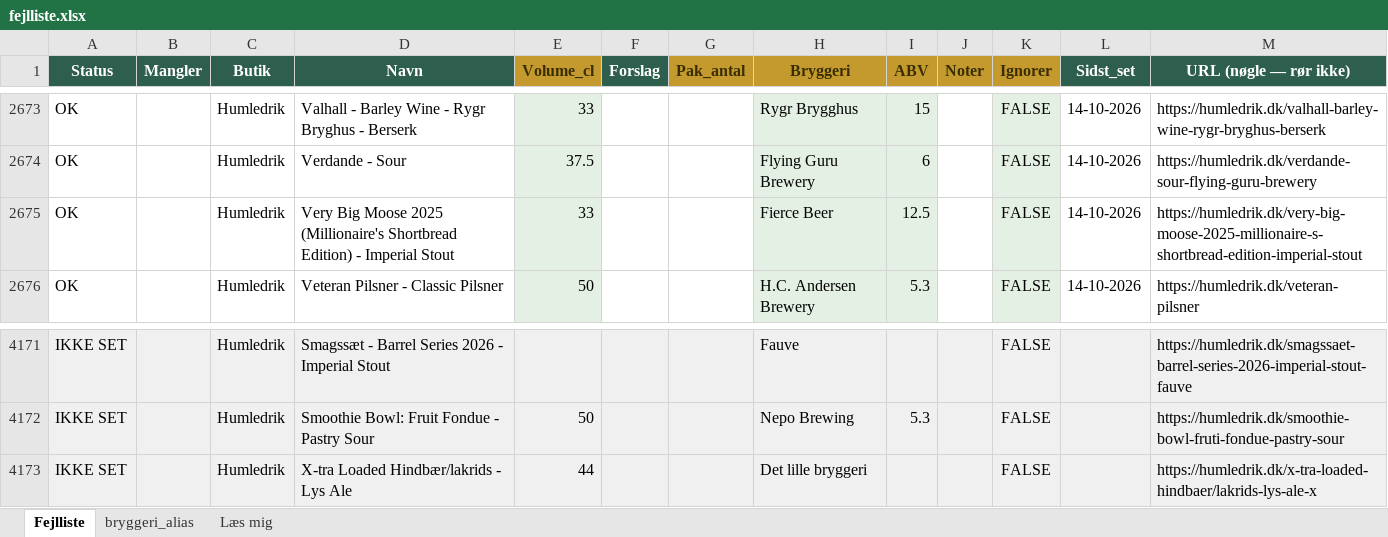
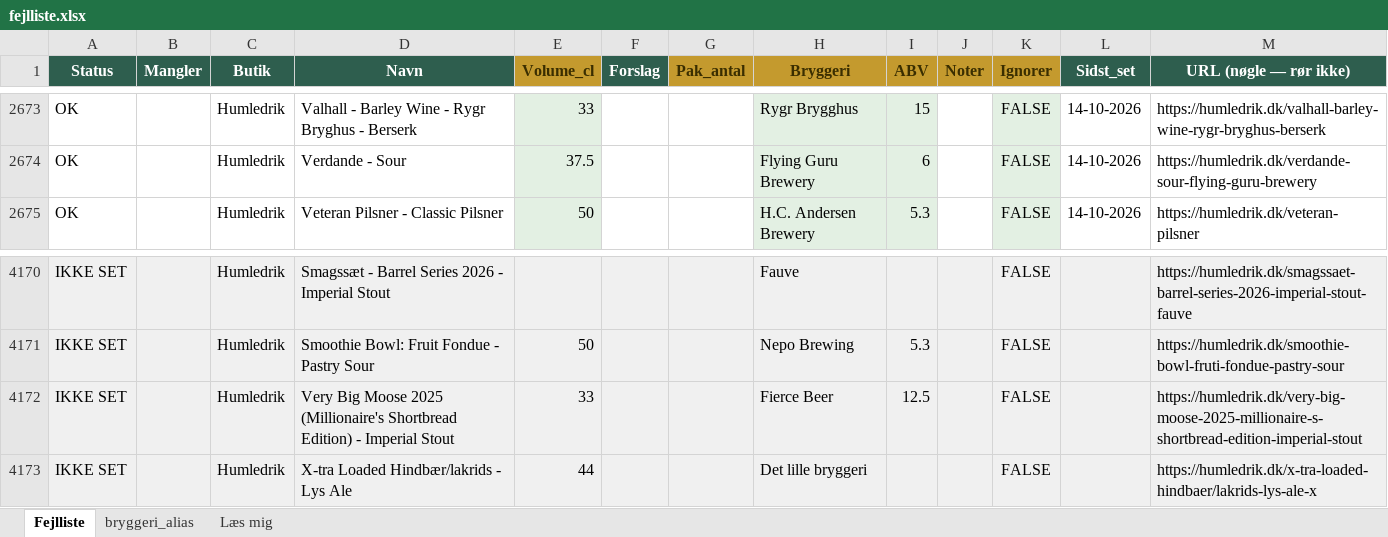
Before and after one commit to rasmus0705-star/beer-sniffer, an Excel workbook: fejlliste.xlsx, sheet Fejlliste, drawn as a sheet; only a part is shown, gaps mark what is left out; values as stored, in another font and other column widths than the file's, no borders; removed rows and columns are numbered as before the commit, all else as after; the diff names each change by its address in the sheet, - before the commit and + after, or states it on an @@ line.

Commit message:
Daglig opdatering 14-10-2026

```diff
--- a/fejlliste.xlsx (sheet Fejlliste)
+++ b/fejlliste.xlsx (sheet Fejlliste)
-row 2675: OK |  | Humledrik | Very Big Moose 2025 (Millionaire's Shortbread Edition) - Imperial Stout | 33 |  |  | Fierce Beer | 12.5 |  | FALSE | 14-10-2026 | https://humledrik.dk/very-big-moose-2025-millionaire-s-shortbread-edition-imperial-stout
+row 4172: IKKE SET |  | Humledrik | Very Big Moose 2025 (Millionaire's Shortbread Edition) - Imperial Stout | 33 |  |  | Fierce Beer | 12.5 |  | FALSE |  | https://humledrik.dk/very-big-moose-2025-millionaire-s-shortbread-edition-imperial-stout
```
